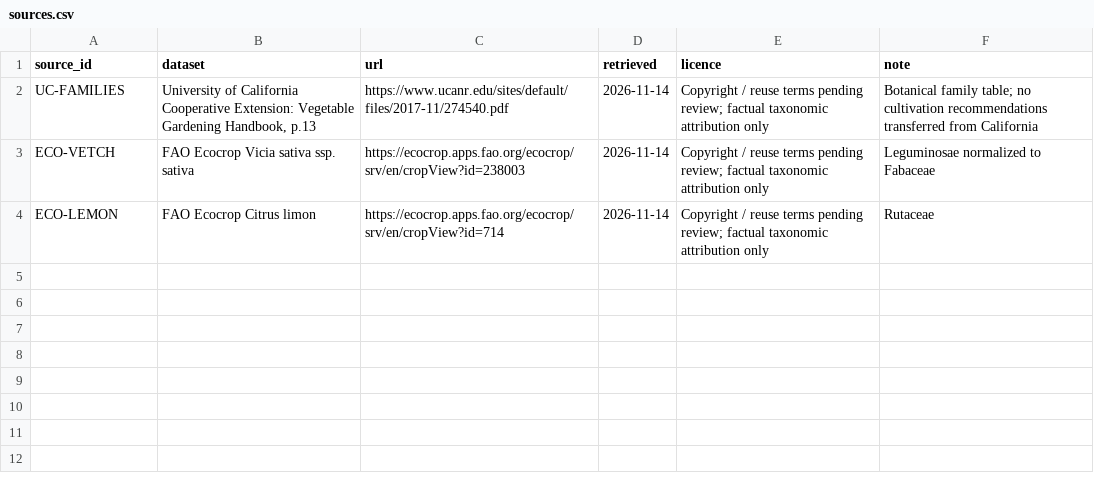
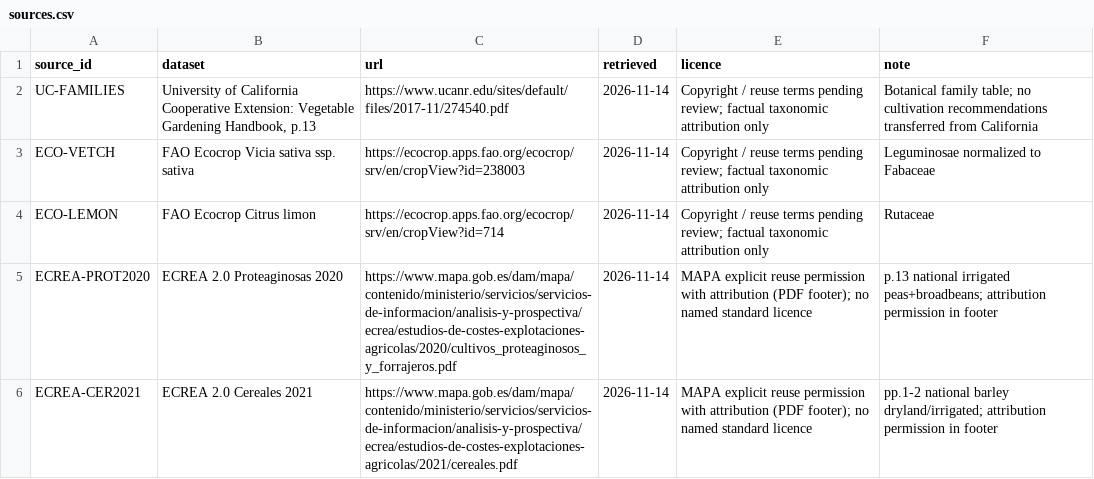
Before and after one commit to Enrikkk/NasaSpaceApps, a CSV file: app/data/tables/supplement/sources.csv, drawn as a sheet.

```diff
--- a/app/data/tables/supplement/sources.csv
+++ b/app/data/tables/supplement/sources.csv
@@ -4 +4,3 @@ ECO-VETCH,FAO Ecocrop Vicia sativa ssp. sativa,https://ecocrop.apps.fao.org/ecoc
 ECO-LEMON,FAO Ecocrop Citrus limon,https://ecocrop.apps.fao.org/ecocrop/srv/en/cropView?id=714,2026-11-14,Copyright / reuse terms pending review; factual taxonomic attribution only,Rutaceae
+ECREA-PROT2020,ECREA 2.0 Proteaginosas 2020,https://www.mapa.gob.es/dam/mapa/contenido/ministerio/servicios/servicios-de-informacion/analisis-y-prospectiva/ecrea/estudios-de-costes-explotaciones-agricolas/2020/cultivos_proteaginosos_y_forrajeros.pdf,2026-11-14,MAPA explicit reuse permission with attribution (PDF footer); no named standard licence,p.13 national irrigated peas+broadbeans; attribution permission in footer
+ECREA-CER2021,ECREA 2.0 Cereales 2021,https://www.mapa.gob.es/dam/mapa/contenido/ministerio/servicios/servicios-de-informacion/analisis-y-prospectiva/ecrea/estudios-de-costes-explotaciones-agricolas/2021/cereales.pdf,2026-11-14,MAPA explicit reuse permission with attribution (PDF footer); no named standard licence,pp.1-2 national barley dryland/irrigated; attribution permission in footer
```
Also changed, not shown: app/data/tables/crop_params.csv, app/data/tables/crops.csv, 15 other files.
